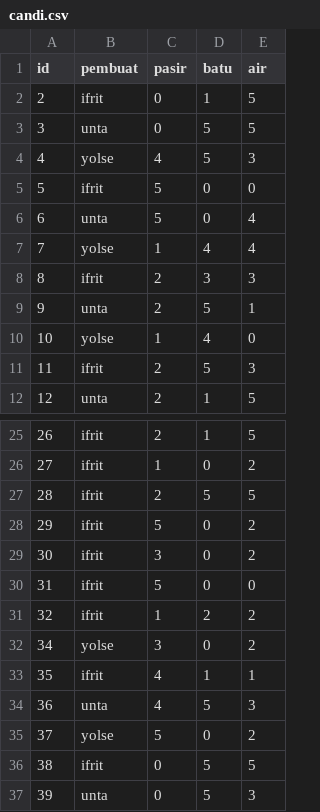
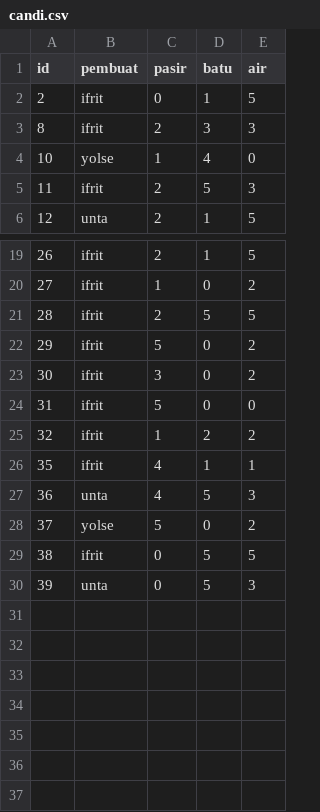
Before and after one commit to rifchzschki/Tugas-Besar-Daspro, a CSV file: folder_game/save_1/candi.csv, drawn as a sheet; only a part is shown, gaps mark what is left out; the diff names each change by its address in the sheet, - before the commit and + after, or states it on an @@ line.

```diff
--- a/folder_game/save_1/candi.csv
+++ b/folder_game/save_1/candi.csv
-row 3: 3 | unta | 0 | 5 | 5
-row 4: 4 | yolse | 4 | 5 | 3
-row 5: 5 | ifrit | 5 | 0 | 0
-row 6: 6 | unta | 5 | 0 | 4
-row 7: 7 | yolse | 1 | 4 | 4
-row 9: 9 | unta | 2 | 5 | 1
-row 32: 34 | yolse | 3 | 0 | 2
```
Also changed, not shown: 1 other file.
